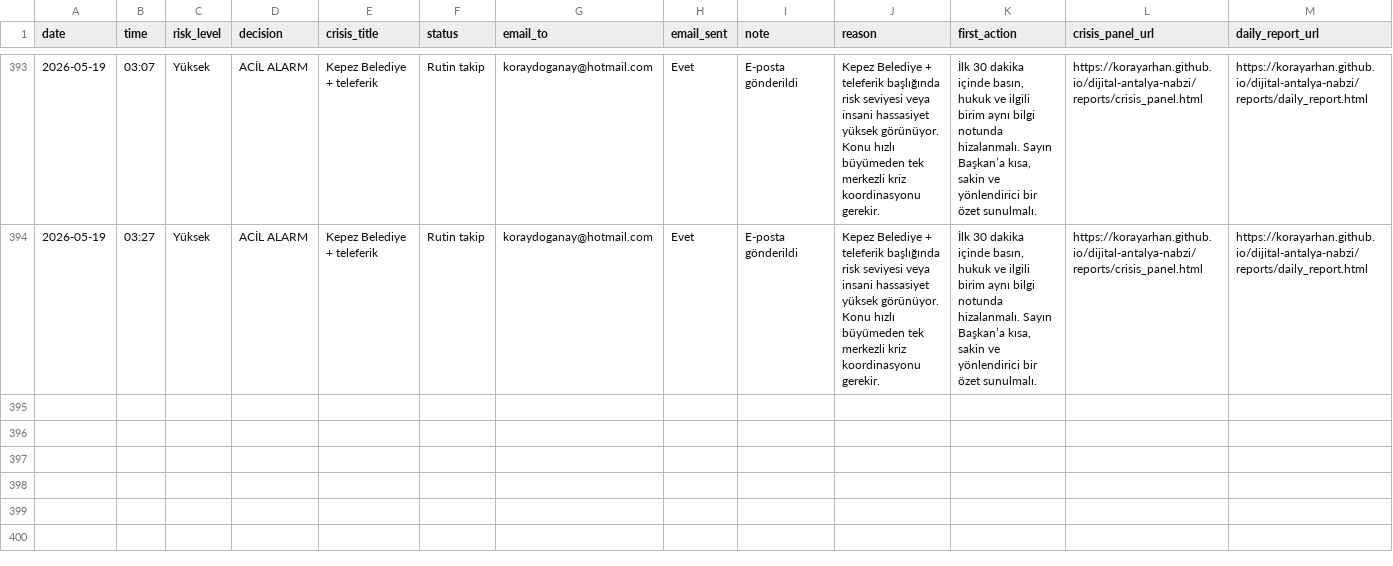
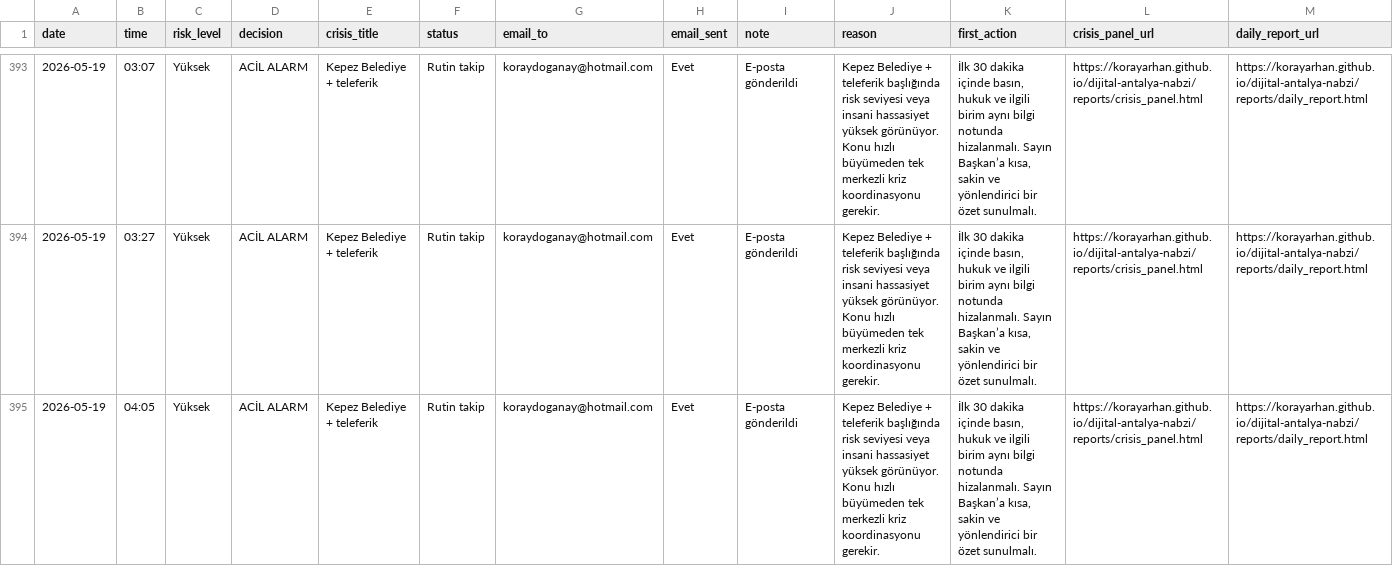
Before and after one commit to korayarhan/dijital-antalya-nabzi, a CSV file: data/alerts/alert_log.csv, drawn as a sheet; only a part is shown, gaps mark what is left out.

```diff
--- a/data/alerts/alert_log.csv
+++ b/data/alerts/alert_log.csv
@@ -394 +394,2 @@
 2026-05-19,03:27,Yüksek,ACİL ALARM,Kepez Belediye + teleferik,Rutin takip,koraydoganay@hotmail.com,Evet,E-posta gönderildi,Kepez Belediye + teleferik başlığında risk seviyesi veya insani hassasiyet yüksek görünüyor. Konu hızlı büyümeden tek merkezli kriz koordinasyonu gerekir.,"İlk 30 dakika içinde basın, hukuk ve ilgili birim aynı bilgi notunda hizalanmalı. Sayın Başkan’a kısa, sakin ve yönlendirici bir özet sunulmalı.",https://korayarhan.github.io/dijital-antalya-nabzi/reports/crisis_panel.html,https://korayarhan.github.io/dijital-antalya-nabzi/reports/daily_report.html
+2026-05-19,04:05,Yüksek,ACİL ALARM,Kepez Belediye + teleferik,Rutin takip,koraydoganay@hotmail.com,Evet,E-posta gönderildi,Kepez Belediye + teleferik başlığında risk seviyesi veya insani hassasiyet yüksek görünüyor. Konu hızlı büyümeden tek merkezli kriz koordinasyonu gerekir.,"İlk 30 dakika içinde basın, hukuk ve ilgili birim aynı bilgi notunda hizalanmalı. Sayın Başkan’a kısa, sakin ve yönlendirici bir özet sunulmalı.",https://korayarhan.github.io/dijital-antalya-nabzi/reports/crisis_panel.html,https://korayarhan.github.io/dijital-antalya-nabzi/reports/daily_report.html
```
Also changed, not shown: data/archive/daily_decision_log.csv, data/auto_social/president_x_posts.csv, 9 other files.
